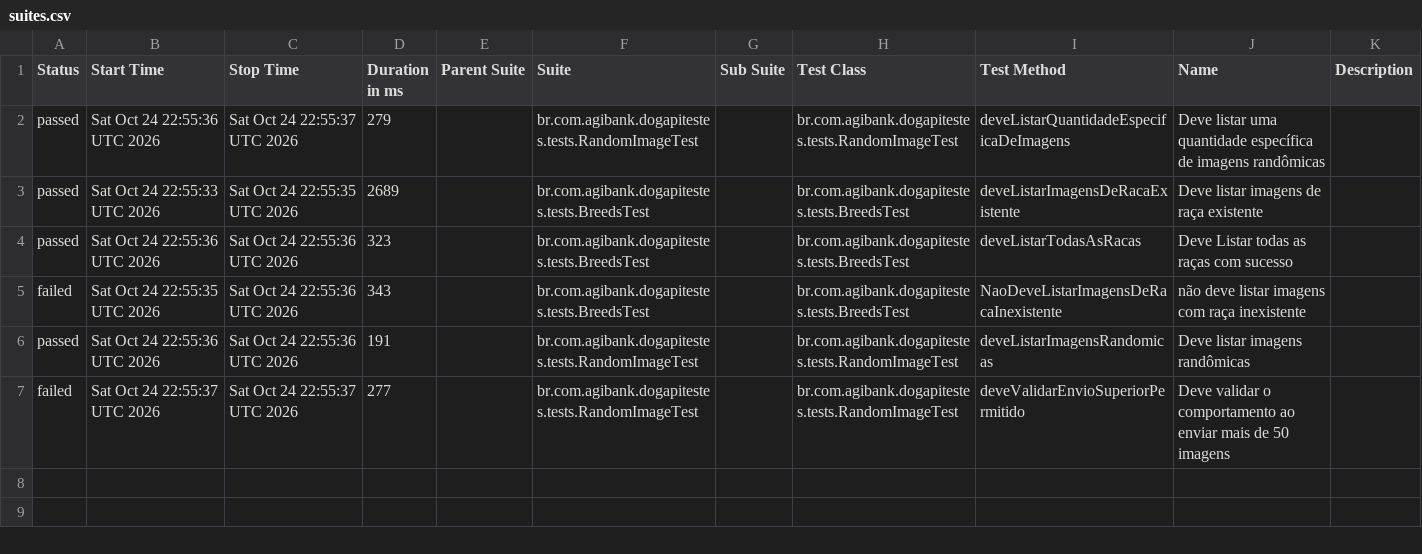
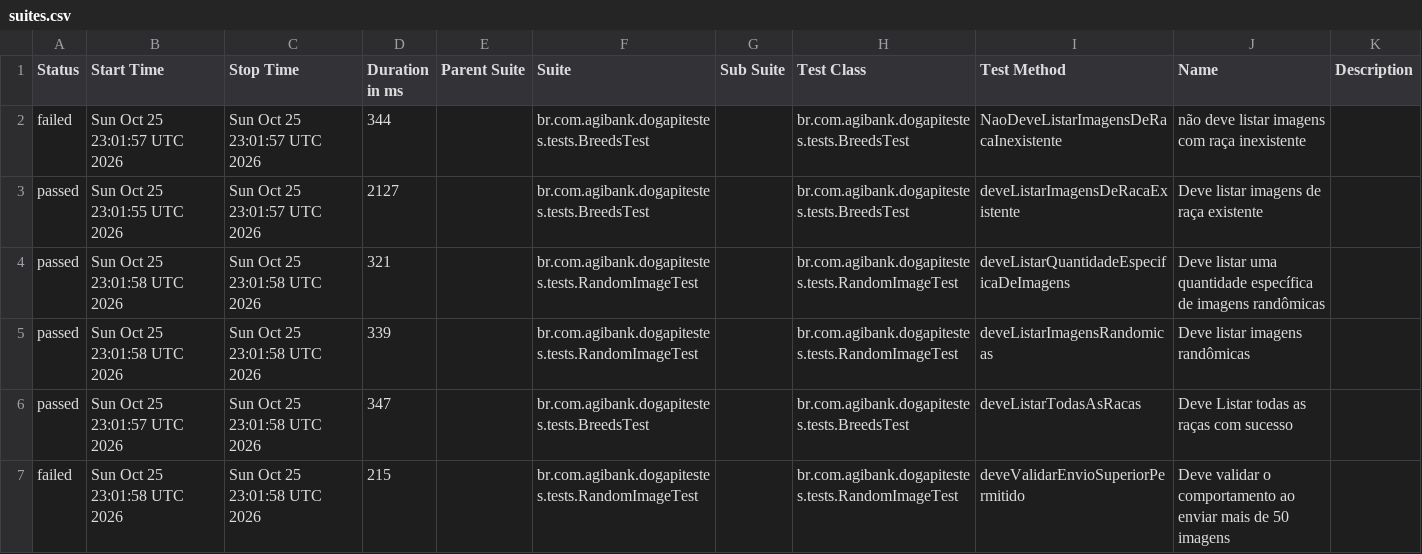
Before and after one commit to JosinaldoGJunior/desafio-tecnico-agibank, a CSV file: data/suites.csv, drawn as a sheet.

```diff
--- a/data/suites.csv
+++ b/data/suites.csv
@@ -1,7 +1,7 @@
 "Status","Start Time","Stop Time","Duration in ms","Parent Suite","Suite","Sub Suite","Test Class","Test Method","Name","Description"
-"passed","Sat Oct 24 22:55:36 UTC 2026","Sat Oct 24 22:55:37 UTC 2026","279","","br.com.agibank.dogapitestes.tests.RandomImageTest","","br.com.agibank.dogapitestes.tests.RandomImageTest","deveListarQuantidadeEspecificaDeImagens","Deve listar uma quantidade específica de imagens randômicas",""
-"passed","Sat Oct 24 22:55:33 UTC 2026","Sat Oct 24 22:55:35 UTC 2026","2689","","br.com.agibank.dogapitestes.tests.BreedsTest","","br.com.agibank.dogapitestes.tests.BreedsTest","deveListarImagensDeRacaExistente","Deve listar imagens de raça existente",""
-"passed","Sat Oct 24 22:55:36 UTC 2026","Sat Oct 24 22:55:36 UTC 2026","323","","br.com.agibank.dogapitestes.tests.BreedsTest","","br.com.agibank.dogapitestes.tests.BreedsTest","deveListarTodasAsRacas","Deve Listar todas as raças com sucesso",""
-"failed","Sat Oct 24 22:55:35 UTC 2026","Sat Oct 24 22:55:36 UTC 2026","343","","br.com.agibank.dogapitestes.tests.BreedsTest","","br.com.agibank.dogapitestes.tests.BreedsTest","NaoDeveListarImagensDeRacaInexistente","não deve listar imagens com raça inexistente",""
-"passed","Sat Oct 24 22:55:36 UTC 2026","Sat Oct 24 22:55:36 UTC 2026","191","","br.com.agibank.dogapitestes.tests.RandomImageTest","","br.com.agibank.dogapitestes.tests.RandomImageTest","deveListarImagensRandomicas","Deve listar imagens randômicas",""
-"failed","Sat Oct 24 22:55:37 UTC 2026","Sat Oct 24 22:55:37 UTC 2026","277","","br.com.agibank.dogapitestes.tests.RandomImageTest","","br.com.agibank.dogapitestes.tests.RandomImageTest","deveValidarEnvioSuperiorPermitido","Deve validar o comportamento ao enviar mais de 50 imagens",""
+"failed","Sun Oct 25 23:01:57 UTC 2026","Sun Oct 25 23:01:57 UTC 2026","344","","br.com.agibank.dogapitestes.tests.BreedsTest","","br.com.agibank.dogapitestes.tests.BreedsTest","NaoDeveListarImagensDeRacaInexistente","não deve listar imagens com raça inexistente",""
+"passed","Sun Oct 25 23:01:55 UTC 2026","Sun Oct 25 23:01:57 UTC 2026","2127","","br.com.agibank.dogapitestes.tests.BreedsTest","","br.com.agibank.dogapitestes.tests.BreedsTest","deveListarImagensDeRacaExistente","Deve listar imagens de raça existente",""
+"passed","Sun Oct 25 23:01:58 UTC 2026","Sun Oct 25 23:01:58 UTC 2026","321","","br.com.agibank.dogapitestes.tests.RandomImageTest","","br.com.agibank.dogapitestes.tests.RandomImageTest","deveListarQuantidadeEspecificaDeImagens","Deve listar uma quantidade específica de imagens randômicas",""
+"passed","Sun Oct 25 23:01:58 UTC 2026","Sun Oct 25 23:01:58 UTC 2026","339","","br.com.agibank.dogapitestes.tests.RandomImageTest","","br.com.agibank.dogapitestes.tests.RandomImageTest","deveListarImagensRandomicas","Deve listar imagens randômicas",""
+"passed","Sun Oct 25 23:01:57 UTC 2026","Sun Oct 25 23:01:58 UTC 2026","347","","br.com.agibank.dogapitestes.tests.BreedsTest","","br.com.agibank.dogapitestes.tests.BreedsTest","deveListarTodasAsRacas","Deve Listar todas as raças com sucesso",""
+"failed","Sun Oct 25 23:01:58 UTC 2026","Sun Oct 25 23:01:58 UTC 2026","215","","br.com.agibank.dogapitestes.tests.RandomImageTest","","br.com.agibank.dogapitestes.tests.RandomImageTest","deveValidarEnvioSuperiorPermitido","Deve validar o comportamento ao enviar mais de 50 imagens",""
```
Also changed, not shown: 26 other files.
